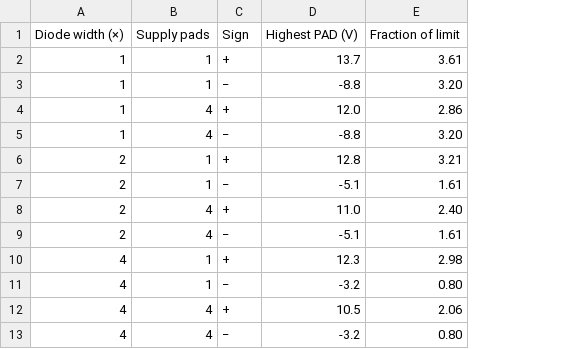
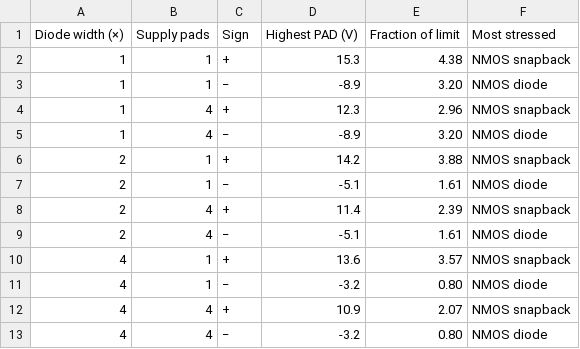
Before and after one commit to mithro/evampire, a CSV file: docs/esd/sim/results/scaled.csv, drawn as a sheet; the diff names each change by its address in the sheet, - before the commit and + after, or states it on an @@ line.

```diff
--- a/docs/esd/sim/results/scaled.csv
+++ b/docs/esd/sim/results/scaled.csv
+column F (Most stressed), rows 2-13: NMOS snapback | NMOS diode | NMOS snapback | NMOS diode | NMOS snapback | NMOS diode | NMOS snapback | NMOS diode | NMOS snapback | NMOS diode | NMOS snapback | NMOS diode
-D2 (Highest PAD (V)): 13.7
+D2 (Highest PAD (V)): 15.3
-E2 (Fraction of limit): 3.61
+E2 (Fraction of limit): 4.38
-D3 (Highest PAD (V)): -8.8
+D3 (Highest PAD (V)): -8.9
-D4 (Highest PAD (V)): 12.0
+D4 (Highest PAD (V)): 12.3
-E4 (Fraction of limit): 2.86
+E4 (Fraction of limit): 2.96
-D5 (Highest PAD (V)): -8.8
+D5 (Highest PAD (V)): -8.9
-D6 (Highest PAD (V)): 12.8
+D6 (Highest PAD (V)): 14.2
-E6 (Fraction of limit): 3.21
+E6 (Fraction of limit): 3.88
-D8 (Highest PAD (V)): 11.0
+D8 (Highest PAD (V)): 11.4
-E8 (Fraction of limit): 2.40
+E8 (Fraction of limit): 2.39
-D10 (Highest PAD (V)): 12.3
+D10 (Highest PAD (V)): 13.6
-E10 (Fraction of limit): 2.98
+E10 (Fraction of limit): 3.57
-D12 (Highest PAD (V)): 10.5
+D12 (Highest PAD (V)): 10.9
-E12 (Fraction of limit): 2.06
+E12 (Fraction of limit): 2.07
```
Also changed, not shown: docs/esd/sim/results/events-current.csv, docs/esd/sim/results/events-voltage.csv, 5 other files.
